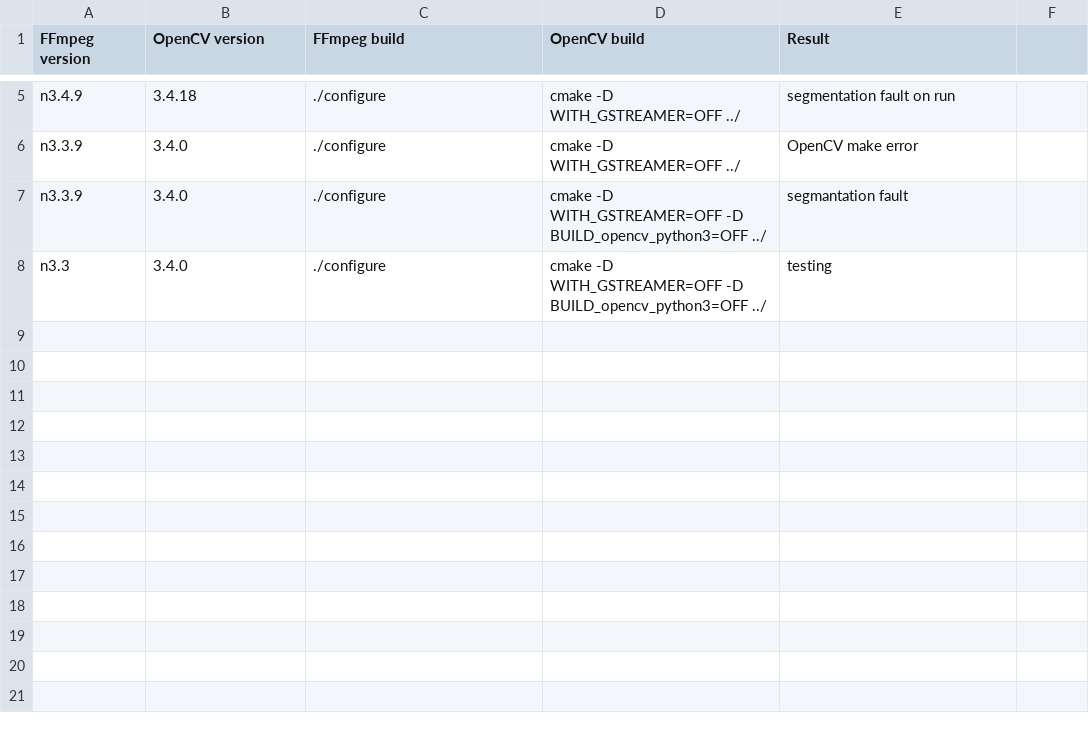
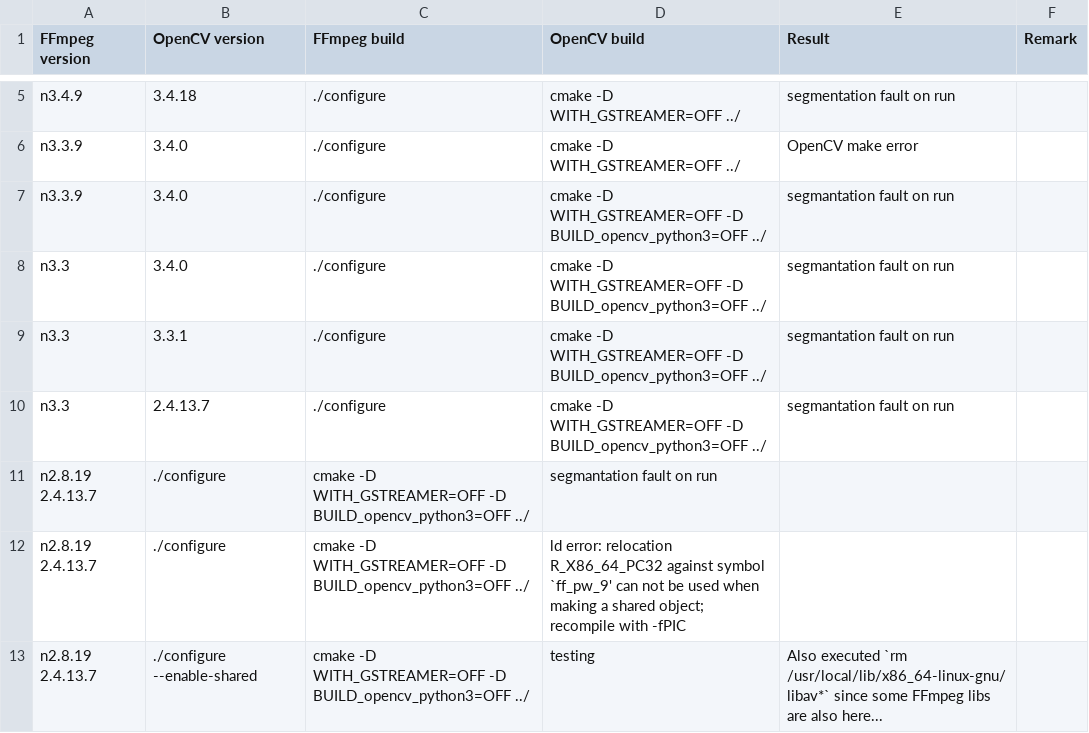
Before and after one commit to alex-lt-kong/cctv-dashboard, a CSV file: ffmpeg-opencv-test.csv, drawn as a sheet; only a part is shown, gaps mark what is left out; the diff names each change by its address in the sheet, - before the commit and + after, or states it on an @@ line.

Commit message:
more testing on FFmpeg and OpenCV

```diff
--- a/ffmpeg-opencv-test.csv
+++ b/ffmpeg-opencv-test.csv
-F1: (empty)
+F1: Remark
-E7 (Result): segmantation fault
+E7 (Result): segmantation fault on run
-E8 (Result): testing
+E8 (Result): segmantation fault on run
+row 9: n3.3 | 3.3.1 | ./configure | cmake -D WITH_GSTREAMER=OFF -D BUILD_opencv_python3=OFF ../ | segmantation fault on run
+row 10: n3.3 | 2.4.13.7 | ./configure | cmake -D WITH_GSTREAMER=OFF -D BUILD_opencv_python3=OFF ../ | segmantation fault on run
+row 11: n2.8.19 2.4.13.7 | ./configure | cmake -D WITH_GSTREAMER=OFF -D BUILD_opencv_python3=OFF ../ | segmantation fault on run
+row 12: n2.8.19 2.4.13.7 | ./configure | cmake -D WITH_GSTREAMER=OFF -D BUILD_opencv_python3=OFF ../ | ld error: relocation R_X86_64_PC32 against symbol `ff_pw_9' can not be used when making a shared object; recompile with -fPIC
+row 13: n2.8.19 2.4.13.7 | ./configure --enable-shared | cmake -D WITH_GSTREAMER=OFF -D BUILD_opencv_python3=OFF ../ | testing | Also executed `rm /usr/local/lib/x86_64-linux-gnu/libav*` since some FFmpeg libs are also here...
```
Also changed, not shown: 2 other files.
